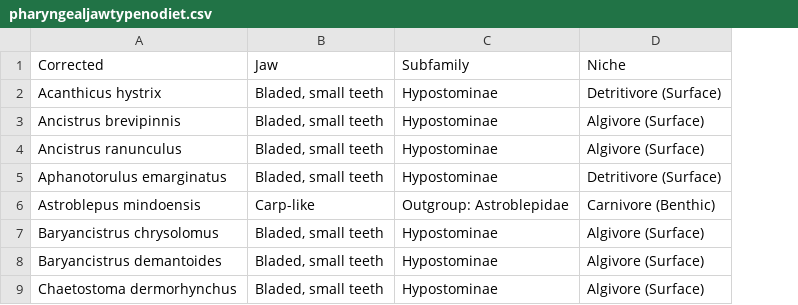
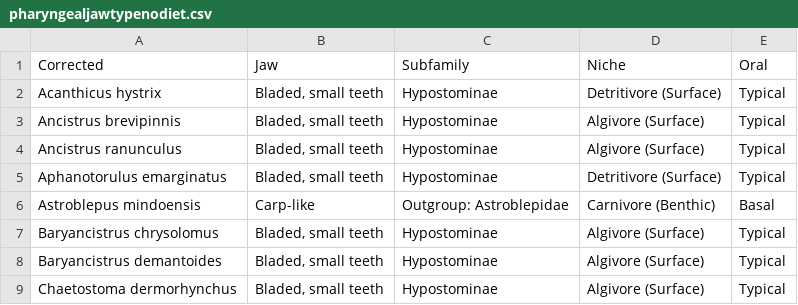
Before and after one commit to genner-lab/catfish-pharyngeal-jaws, a CSV file: assets/pharyngealjawtypenodiet.csv, drawn as a sheet; only a part is shown; the diff names each change by its address in the sheet, - before the commit and + after, or states it on an @@ line.

Commit message:
pharyngealjawtypenodiet.csv

```diff
--- a/assets/pharyngealjawtypenodiet.csv
+++ b/assets/pharyngealjawtypenodiet.csv
+column E (Oral), rows 2-9: Typical | Typical | Typical | Typical | Basal | Typical | Typical | Typical
```
